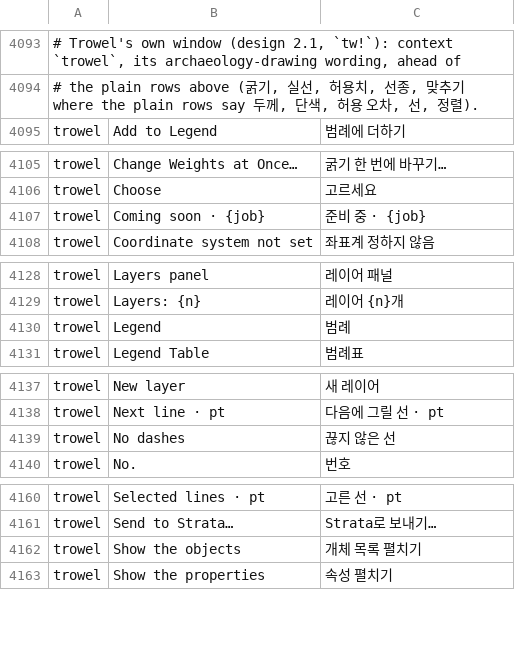
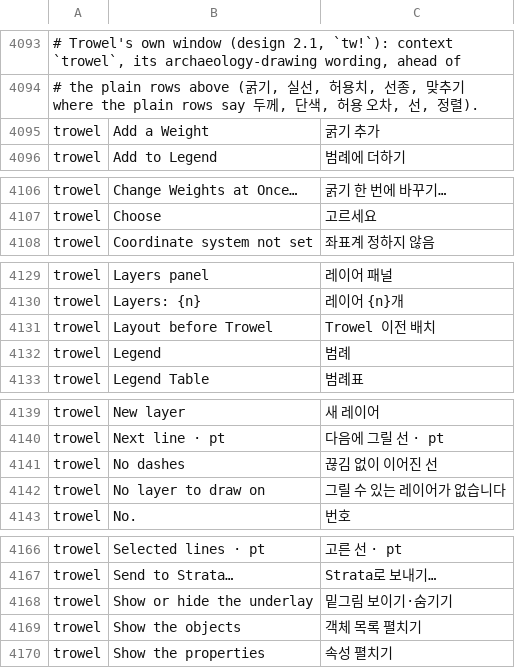
Before and after one commit to kesekikwon-netizen/vector, a TSV file: crates/ui-egui/src/i18n/ko.tsv, drawn as a sheet; only a part is shown, gaps mark what is left out; removed rows and columns are numbered as before the commit, all else as after; the diff covers the shown part only; the diff names each change by its address in the sheet, - before the commit and + after, or states it on an @@ line.

```diff
--- a/crates/ui-egui/src/i18n/ko.tsv
+++ b/crates/ui-egui/src/i18n/ko.tsv
+row 4095: trowel | Add a Weight | 굵기 추가
-row 4107: trowel | Coming soon · {job} | 준비 중 · {job}
+row 4131: trowel | Layout before Trowel | Trowel 이전 배치
-C4141: 끊지 않은 선
+C4141: 끊김 없이 이어진 선
+row 4142: trowel | No layer to draw on | 그릴 수 있는 레이어가 없습니다
+row 4168: trowel | Show or hide the underlay | 밑그림 보이기·숨기기
-C4169: 개체 목록 펼치기
+C4169: 객체 목록 펼치기
```
Also changed, not shown: 11 added rows, 1 removed row and 6 edited cells elsewhere in this file, 23 other files.
